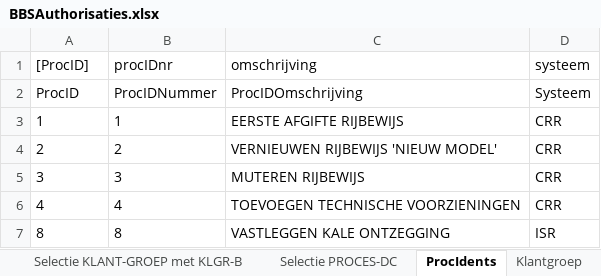
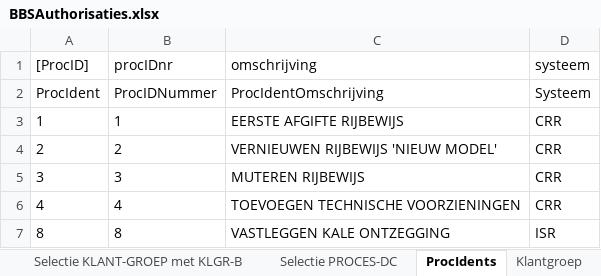
Before and after one commit to AmpersandTarski/ampersand-models, an Excel workbook: MDT/DienstenCatalogus/BBSAuthorisaties.xlsx, sheet ProcIdents, drawn as a sheet; only a part is shown; values as stored, in another font and other column widths than the file's, no borders; the diff names each change by its address in the sheet, - before the commit and + after, or states it on an @@ line.

```diff
--- a/MDT/DienstenCatalogus/BBSAuthorisaties.xlsx (sheet ProcIdents)
+++ b/MDT/DienstenCatalogus/BBSAuthorisaties.xlsx (sheet ProcIdents)
-A2 ([ProcID]): ProcID
+A2 ([ProcID]): ProcIdent
-C2 (omschrijving): ProcIDOmschrijving
+C2 (omschrijving): ProcIdentOmschrijving
```
Also changed, not shown: sheet toegekend2, MDT/DienstenCatalogus/ProcVerloop.xlsx, MDT/DienstenCatalogus/Producten-RegistratieDocumentAfhandeling.xlsx, 9 other files.
